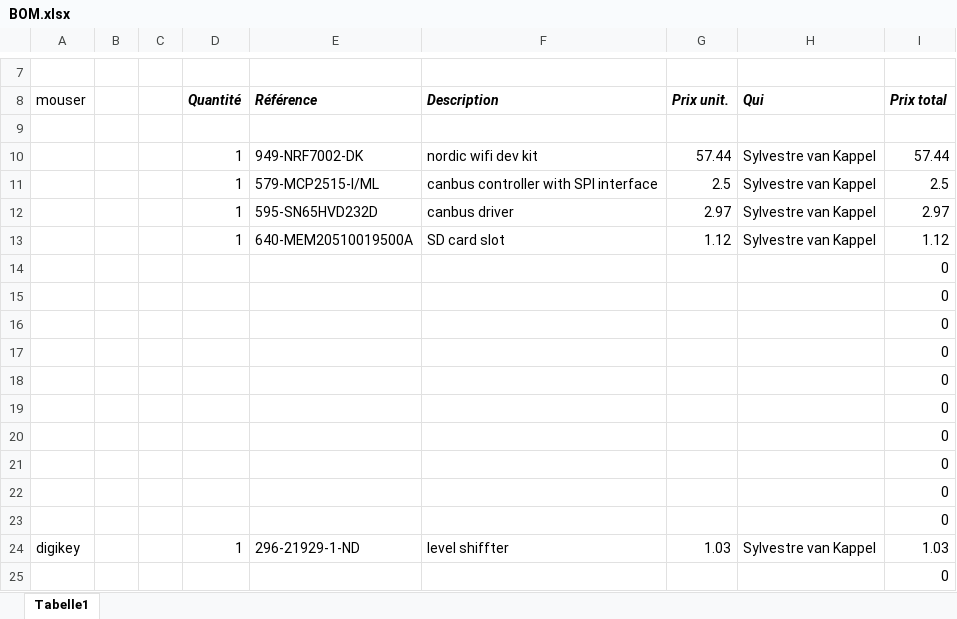
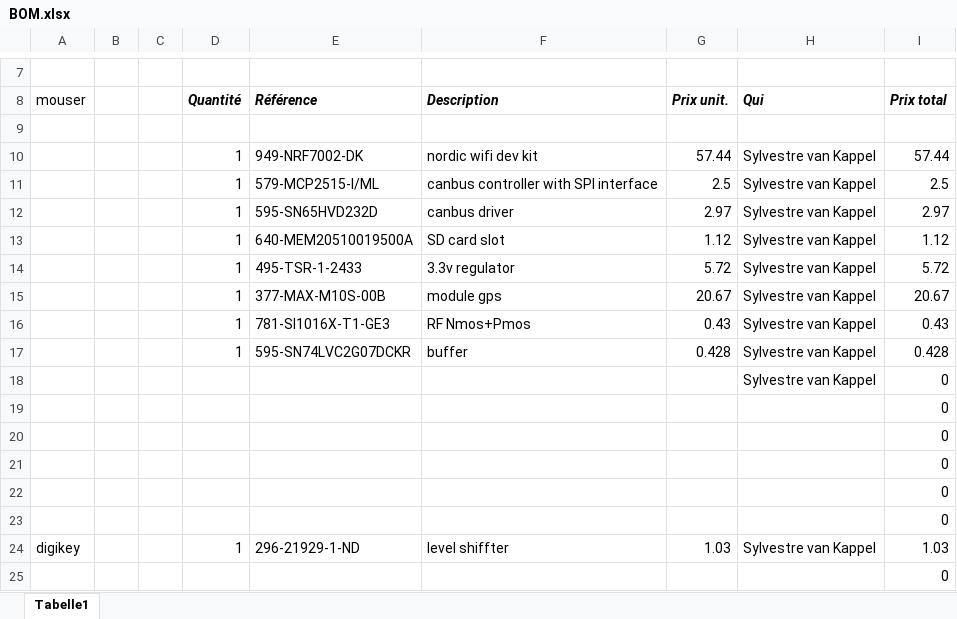
Before and after one commit to svankappel/Telemtetry-for-the-Formula-Student, an Excel workbook: Hardware/BOM.xlsx, sheet Tabelle1, drawn as a sheet; only a part is shown, gaps mark what is left out; values as stored, in another font and other column widths than the file's, no borders; removed rows and columns are numbered as before the commit, all else as after; the diff names each change by its address in the sheet, - before the commit and + after, or states it on an @@ line.

```diff
--- a/Hardware/BOM.xlsx (sheet Tabelle1)
+++ b/Hardware/BOM.xlsx (sheet Tabelle1)
-row 14:  |  |  |  |  |  |  |  | 0
-row 15:  |  |  |  |  |  |  |  | 0
-row 16:  |  |  |  |  |  |  |  | 0
-row 17:  |  |  |  |  |  |  |  | 0
-row 18:  |  |  |  |  |  |  |  | 0
+row 14:  |  |  | 1 | 495-TSR-1-2433 | 3.3v regulator | 5.72 | Sylvestre van Kappel | 5.72
+row 15:  |  |  | 1 | 377-MAX-M10S-00B | module gps | 20.67 | Sylvestre van Kappel | 20.67
+row 16:  |  |  | 1 | 781-SI1016X-T1-GE3 | RF Nmos+Pmos | 0.43 | Sylvestre van Kappel | 0.43
+row 17:  |  |  | 1 | 595-SN74LVC2G07DCKR | buffer | 0.428 | Sylvestre van Kappel | 0.428
+row 18:  |  |  |  |  |  |  | Sylvestre van Kappel | 0
```
Also changed, not shown: 30 other files.
